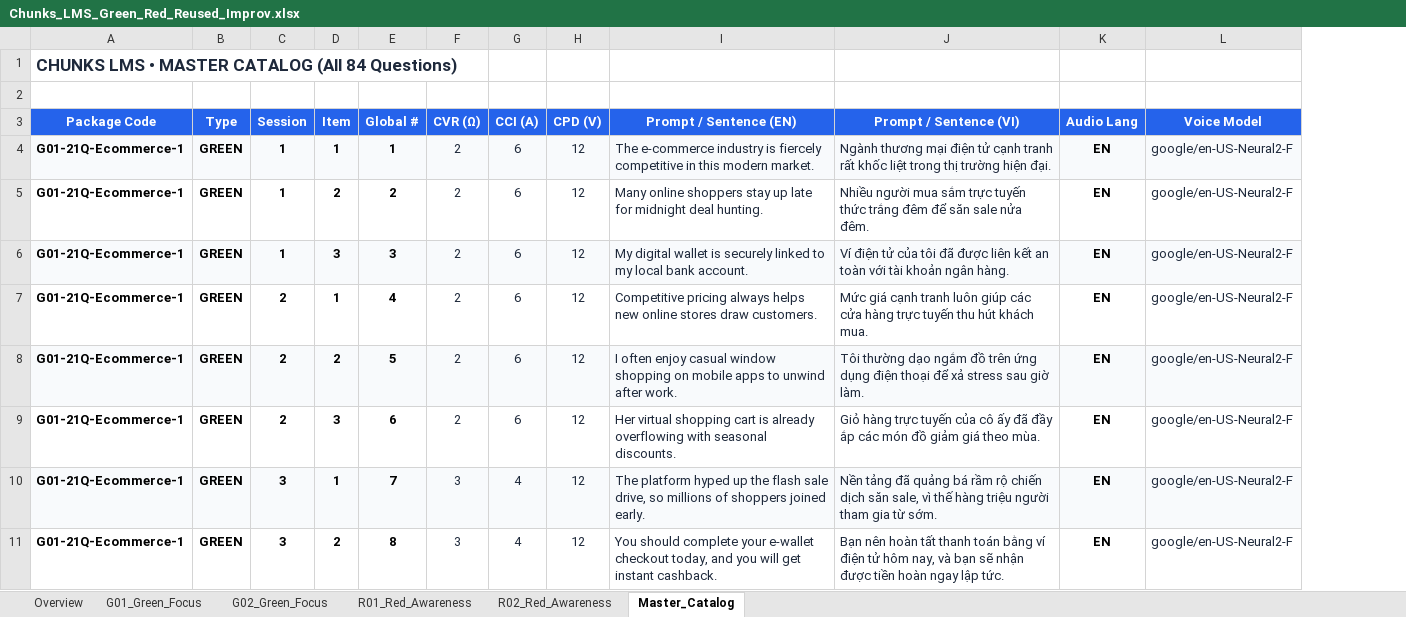
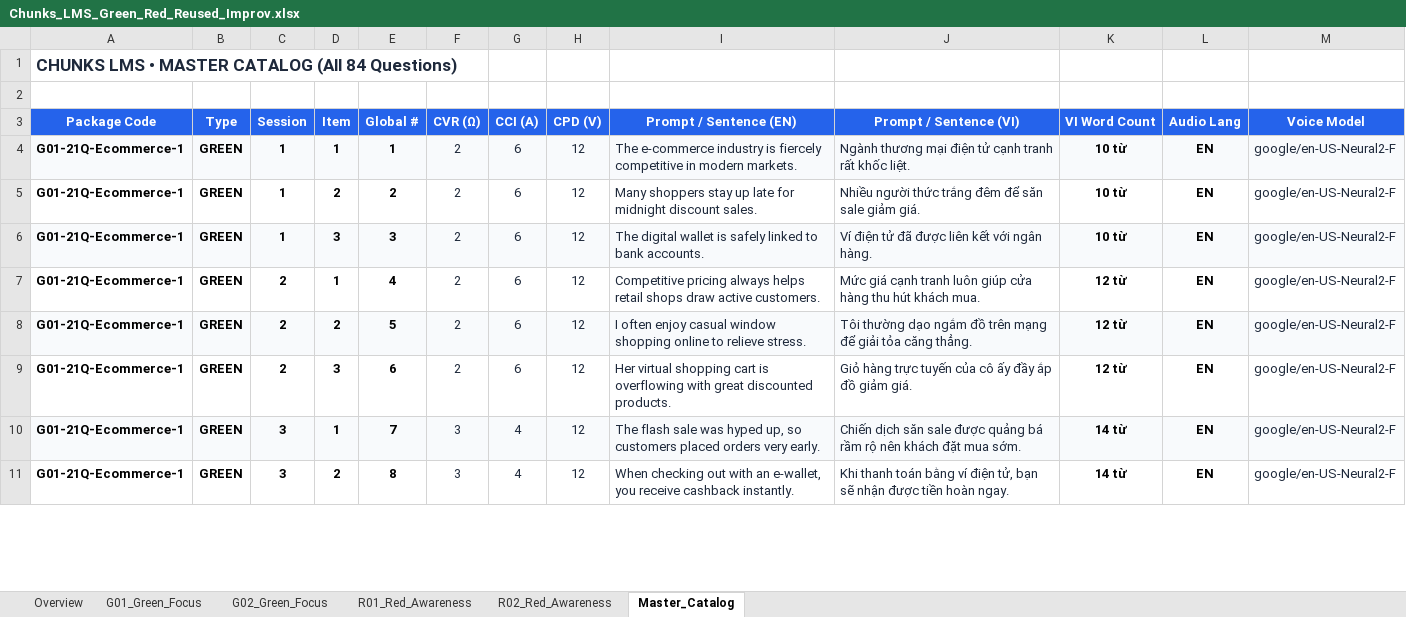
Before and after one commit to genshai-11/Chunks-LMS, an Excel workbook: @output/Chunks_LMS_Green_Red_Reused_Improv.xlsx, sheet Master_Catalog, drawn as a sheet; only a part is shown; values as stored, in another font and other column widths than the file's, no borders; the diff covers the shown part only; the diff names each change by its address in the sheet, - before the commit and + after, or states it on an @@ line.

Commit message:
fix(catalog): enforce exact linear word counts for Green tests and multi-word collocations for Red tests

```diff
--- a/@output/Chunks_LMS_Green_Red_Reused_Improv.xlsx (sheet Master_Catalog)
+++ b/@output/Chunks_LMS_Green_Red_Reused_Improv.xlsx (sheet Master_Catalog)
+column K (VI Word Count), rows 4-11: 10 từ | 10 từ | 10 từ | 12 từ | 12 từ | 12 từ | 14 từ | 14 từ
-I4 (Prompt / Sentence (EN)): …competitive in this modern market.
+I4 (Prompt / Sentence (EN)): …competitive in modern markets.
-J4 (Prompt / Sentence (VI)): …rất khốc liệt trong thị trường hiện đại.
+J4 (Prompt / Sentence (VI)): …rất khốc liệt.
-I5 (Prompt / Sentence (EN)): Many online shoppers stay up late for midnight deal hunting.
+I5 (Prompt / Sentence (EN)): Many shoppers stay up late for midnight discount sales.
-J5 (Prompt / Sentence (VI)): Nhiều người mua sắm trực tuyến thức trắng đêm để săn sale nửa đêm.
+J5 (Prompt / Sentence (VI)): Nhiều người thức trắng đêm để săn sale giảm giá.
-I6 (Prompt / Sentence (EN)): My digital wallet is securely linked to my local bank account.
+I6 (Prompt / Sentence (EN)): The digital wallet is safely linked to bank accounts.
-J6 (Prompt / Sentence (VI)): …điện tử của tôi đã được liên kết an toàn với tài khoản ngân hàng.
+J6 (Prompt / Sentence (VI)): …điện tử đã được liên kết với ngân hàng.
-I7 (Prompt / Sentence (EN)): …always helps new online stores draw customers.
+I7 (Prompt / Sentence (EN)): …always helps retail shops draw active customers.
-J7 (Prompt / Sentence (VI)): …luôn giúp các cửa hàng trực tuyến thu hút…
+J7 (Prompt / Sentence (VI)): …luôn giúp cửa hàng thu hút…
-I8 (Prompt / Sentence (EN)): …window shopping on mobile apps to unwind after work.
+I8 (Prompt / Sentence (EN)): …window shopping online to relieve stress.
-J8 (Prompt / Sentence (VI)): …đồ trên ứng dụng điện thoại để xả stress sau giờ làm.
+J8 (Prompt / Sentence (VI)): …đồ trên mạng để giải tỏa căng thẳng.
-I9 (Prompt / Sentence (EN)): …cart is already overflowing with seasonal discounts.
+I9 (Prompt / Sentence (EN)): …cart is overflowing with great discounted products.
-J9 (Prompt / Sentence (VI)): …cô ấy đã đầy ắp các món đồ giảm giá theo mùa.
+J9 (Prompt / Sentence (VI)): …cô ấy đầy ắp đồ giảm giá.
-I10 (Prompt / Sentence (EN)): The platform hyped up the flash sale drive, so millions of shoppers joined early.
+I10 (Prompt / Sentence (EN)): The flash sale was hyped up, so customers placed orders very early.
-J10 (Prompt / Sentence (VI)): Nền tảng đã quảng bá rầm rộ chiến dịch săn sale, vì thế hàng triệu người tham gia từ sớm.
+J10 (Prompt / Sentence (VI)): Chiến dịch săn sale được quảng bá rầm rộ nên khách đặt mua sớm.
-I11 (Prompt / Sentence (EN)): You should complete your e-wallet checkout today, and you will get instant cashback.
+I11 (Prompt / Sentence (EN)): When checking out with an e-wallet, you receive cashback instantly.
-J11 (Prompt / Sentence (VI)): Bạn nên hoàn tất thanh toán bằng ví điện tử hôm nay, và bạn sẽ nhận được tiền hoàn ngay lập tức.
+J11 (Prompt / Sentence (VI)): Khi thanh toán bằng ví điện tử, bạn sẽ nhận được tiền hoàn ngay.
```
Also changed, not shown: 128 edited cells elsewhere in this sheet, sheet G01_Green_Focus, sheet G02_Green_Focus, sheet R02_Red_Awareness, sheet R01_Red_Awareness, 9 other files.
